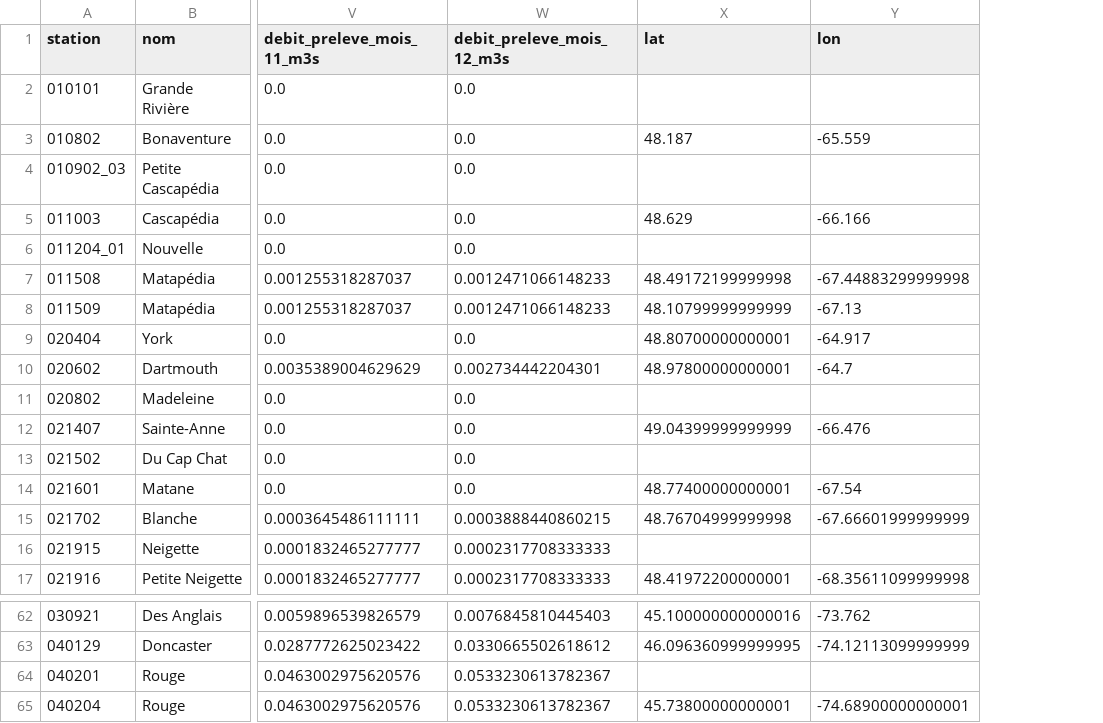
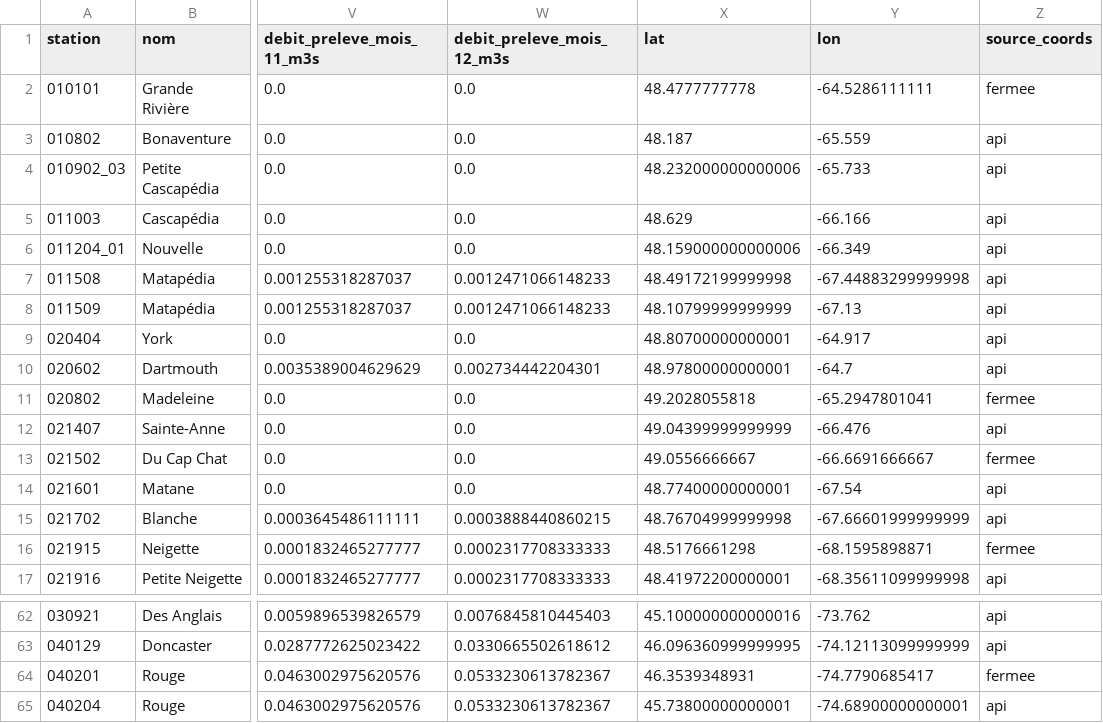
Before and after one commit to RollisJiofack/hydropression-quebec, a CSV file: backend/data/resultats_pression_phase2.csv, drawn as a sheet; only a part is shown, gaps mark what is left out; the diff covers the shown part only; the diff names each change by its address in the sheet, - before the commit and + after, or states it on an @@ line.

```diff
--- a/backend/data/resultats_pression_phase2.csv
+++ b/backend/data/resultats_pression_phase2.csv
+column Z (source_coords), rows 2-17: fermee | api | api | api | api | api | api | api | api | fermee | api | fermee | api | api | fermee | api; rows 62-65: api | api | fermee | api
-X2 (lat): (empty)
+X2 (lat): 48.4777777778
-Y2 (lon): (empty)
+Y2 (lon): -64.5286111111
-X4 (lat): (empty)
+X4 (lat): 48.232000000000006
-Y4 (lon): (empty)
+Y4 (lon): -65.733
-X6 (lat): (empty)
+X6 (lat): 48.159000000000006
-Y6 (lon): (empty)
+Y6 (lon): -66.349
-X11 (lat): (empty)
+X11 (lat): 49.2028055818
-Y11 (lon): (empty)
+Y11 (lon): -65.2947801041
-X13 (lat): (empty)
+X13 (lat): 49.0556666667
-Y13 (lon): (empty)
+Y13 (lon): -66.6691666667
-X16 (lat): (empty)
+X16 (lat): 48.5176661298
-Y16 (lon): (empty)
+Y16 (lon): -68.1595898871
-X64 (lat): (empty)
+X64 (lat): 46.3539348931
-Y64 (lon): (empty)
+Y64 (lon): -74.7790685417
```
Also changed, not shown: 65 edited cells elsewhere in this file, 5 other files.
